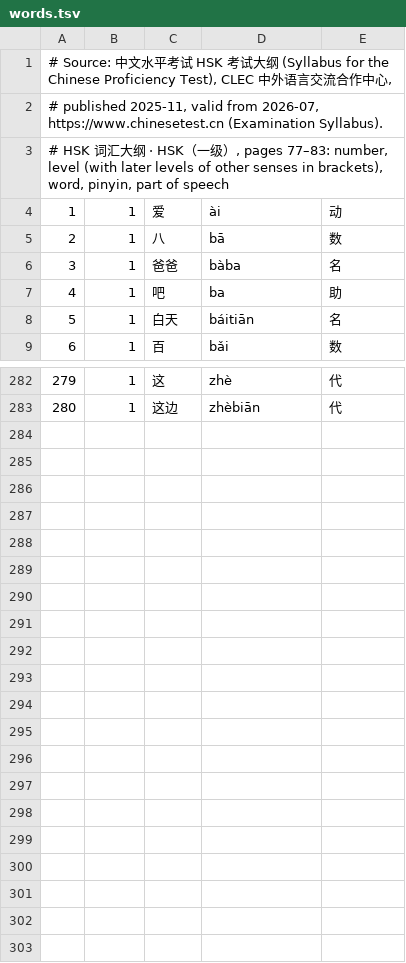
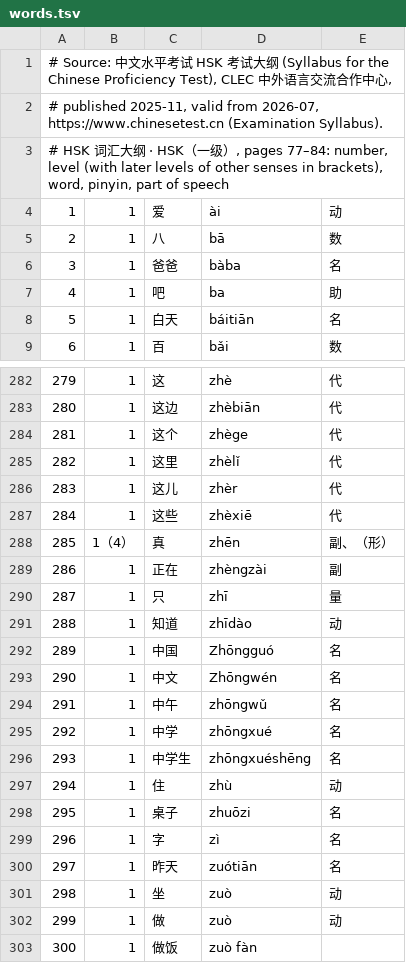
Before and after one commit to martinpaska/zi-you-later, a TSV file: hsk1/words.tsv, drawn as a sheet; only a part is shown, gaps mark what is left out; the diff names each change by its address in the sheet, - before the commit and + after, or states it on an @@ line.

```diff
--- a/hsk1/words.tsv
+++ b/hsk1/words.tsv
@@ column A renumbered in row 3 @@
+row 284: 281 | 1 | 这个 | zhège | 代
+row 285: 282 | 1 | 这里 | zhèlǐ | 代
+row 286: 283 | 1 | 这儿 | zhèr | 代
+row 287: 284 | 1 | 这些 | zhèxiē | 代
+row 288: 285 | 1（4） | 真 | zhēn | 副、（形）
+row 289: 286 | 1 | 正在 | zhèngzài | 副
+row 290: 287 | 1 | 只 | zhī | 量
+row 291: 288 | 1 | 知道 | zhīdào | 动
+row 292: 289 | 1 | 中国 | Zhōngguó | 名
+row 293: 290 | 1 | 中文 | Zhōngwén | 名
+row 294: 291 | 1 | 中午 | zhōngwǔ | 名
+row 295: 292 | 1 | 中学 | zhōngxué | 名
+row 296: 293 | 1 | 中学生 | zhōngxuéshēng | 名
+row 297: 294 | 1 | 住 | zhù | 动
+row 298: 295 | 1 | 桌子 | zhuōzi | 名
+row 299: 296 | 1 | 字 | zì | 名
+row 300: 297 | 1 | 昨天 | zuótiān | 名
+row 301: 298 | 1 | 坐 | zuò | 动
+row 302: 299 | 1 | 做 | zuò | 动
+row 303: 300 | 1 | 做饭 | zuò fàn
```
Also changed, not shown: 11 other files.
